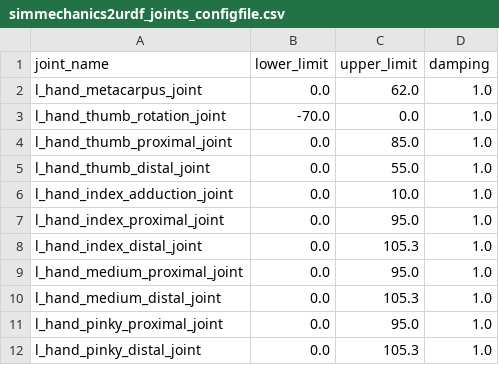
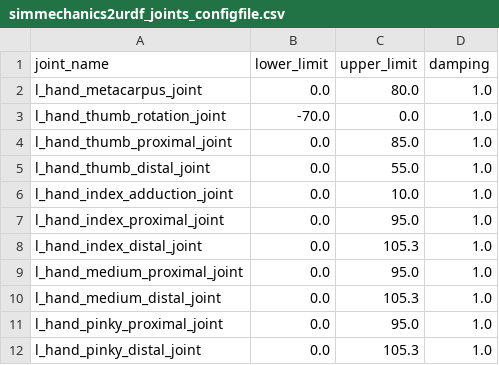
Before and after one commit to robotology/icub-models-generator, a CSV file: simmechanics/data/components/left_hand_mk3/simmechanics2urdf_joints_configfile.csv, drawn as a sheet.

Commit message:
Increase thumb limit (#211)

```diff
--- a/simmechanics/data/components/left_hand_mk3/simmechanics2urdf_joints_configfile.csv
+++ b/simmechanics/data/components/left_hand_mk3/simmechanics2urdf_joints_configfile.csv
@@ -1,3 +1,3 @@
 joint_name,lower_limit,upper_limit,damping
-l_hand_metacarpus_joint,0.0,62.0,1.0
+l_hand_metacarpus_joint,0.0,80.0,1.0
 l_hand_thumb_rotation_joint,-70.0,0.0,1.0
```
Also changed, not shown: 1 other file.
